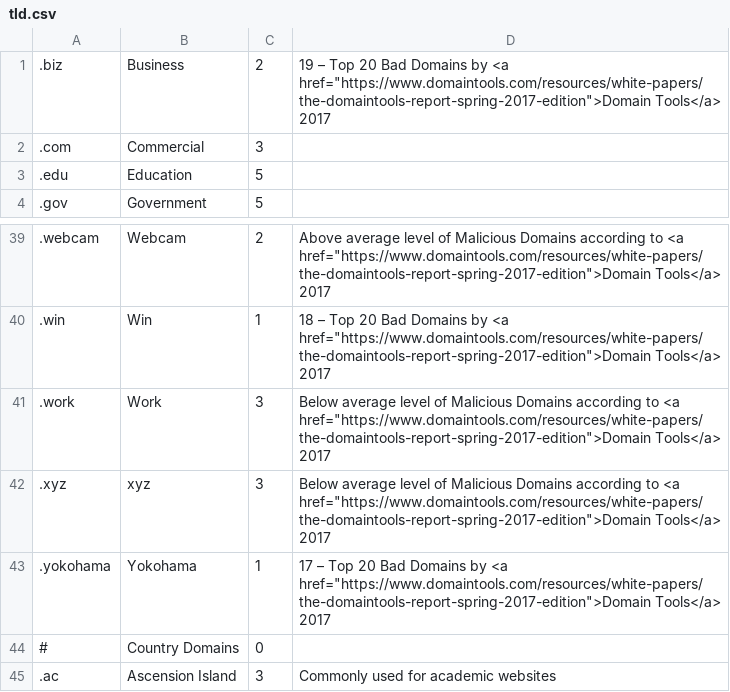
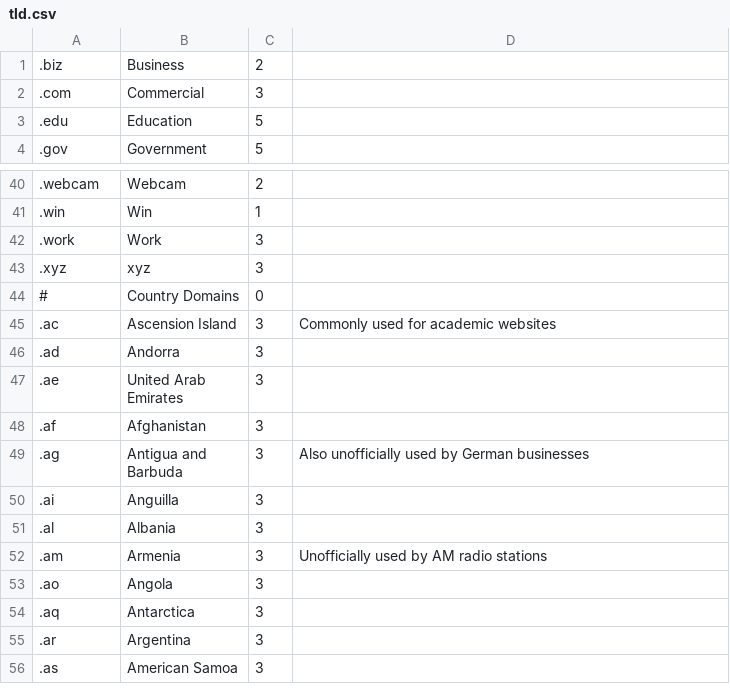
Before and after one commit to creakings/notrack, a CSV file: admin/include/tld.csv, drawn as a sheet; only a part is shown, gaps mark what is left out; the shorter side is filled out with more unchanged rows; the diff covers the shown part only.

```diff
--- a/admin/include/tld.csv
+++ b/admin/include/tld.csv
@@ -1,2 +1,2 @@
-.biz,Business,2,"19 – Top 20 Bad Domains by <a href=""https://www.domaintools.com/resources/white-papers/the-domaintools-report-spring-2017-edition"">Domain Tools</a> 2017"
+.biz,Business,2,
 .com,Commercial,3,
@@ -39,6 +40,5 @@
-.webcam,Webcam,2,"Above average level of Malicious Domains according to <a href=""https://www.domaintools.com/resources/white-papers/the-domaintools-report-spring-2017-edition"">Domain Tools</a> 2017"
-.win,Win,1,"18 – Top 20 Bad Domains by <a href=""https://www.domaintools.com/resources/white-papers/the-domaintools-report-spring-2017-edition"">Domain Tools</a> 2017"
-.work,Work,3,"Below average level of Malicious Domains according to <a href=""https://www.domaintools.com/resources/white-papers/the-domaintools-report-spring-2017-edition"">Domain Tools</a> 2017"
-.xyz,xyz,3,"Below average level of Malicious Domains according to <a href=""https://www.domaintools.com/resources/white-papers/the-domaintools-report-spring-2017-edition"">Domain Tools</a> 2017"
-.yokohama,Yokohama,1,"17 – Top 20 Bad Domains by <a href=""https://www.domaintools.com/resources/white-papers/the-domaintools-report-spring-2017-edition"">Domain Tools</a> 2017"
+.webcam,Webcam,2,
+.win,Win,1,
+.work,Work,3,
+.xyz,xyz,3,
 #,Country Domains,0,
```
Also changed, not shown: 3 added rows, 2 removed rows and 27 edited cells elsewhere in this file.
